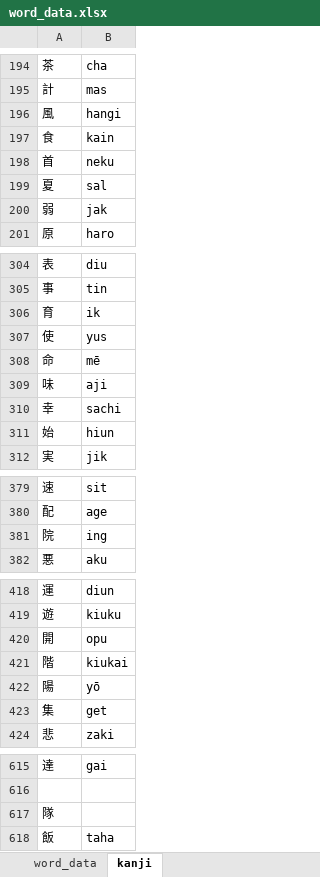
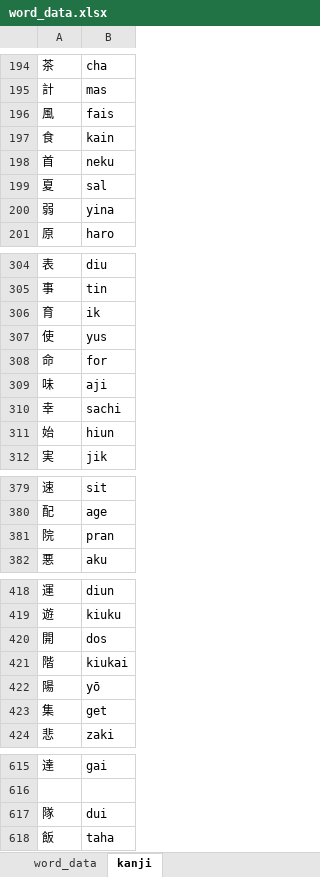
Before and after one commit to AlexAndPedro/alexandpedro.github.io, an Excel workbook: data/word_data.xlsx, sheet kanji, drawn as a sheet; only a part is shown, gaps mark what is left out; values as stored, in another font and other column widths than the file's, no borders; conditional formats not drawn; the diff covers the shown part only; the diff names each change by its address in the sheet, - before the commit and + after, or states it on an @@ line.

```diff
--- a/data/word_data.xlsx (sheet kanji)
+++ b/data/word_data.xlsx (sheet kanji)
-B196: hangi
+B196: fais
-B200: jak
+B200: yina
-B308: mē
+B308: for
-B381: ing
+B381: pran
-B420: opu
+B420: dos
-B617: (empty)
+B617: dui
```
Also changed, not shown: 13 edited cells elsewhere in this sheet, sheet word_data, 7 other files.
